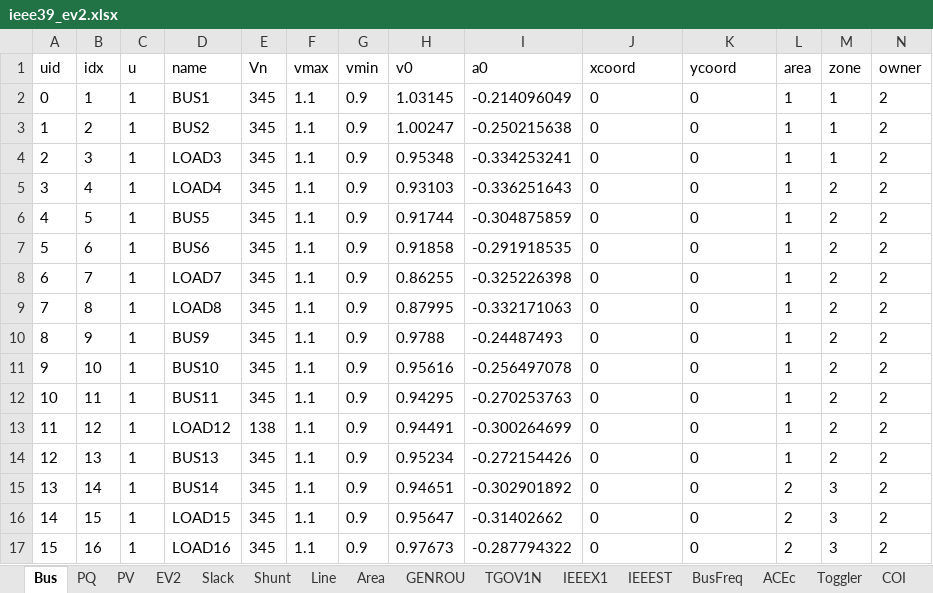
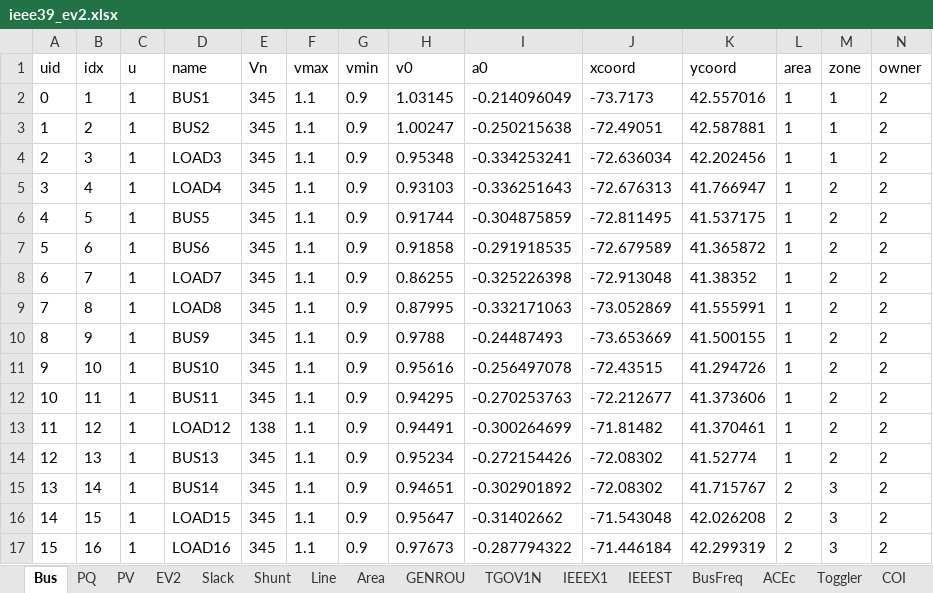
Before and after one commit to jinningwang/andes, an Excel workbook: jwang/case/ieee39_ev2.xlsx, sheet Bus, drawn as a sheet; only a part is shown; values as stored, in another font and other column widths than the file's, no borders; the diff covers the shown part only; the diff names each change by its address in the sheet, - before the commit and + after, or states it on an @@ line.

Commit message:
Change EV bus

```diff
--- a/jwang/case/ieee39_ev2.xlsx (sheet Bus)
+++ b/jwang/case/ieee39_ev2.xlsx (sheet Bus)
-J2 (xcoord): 0
+J2 (xcoord): -73.7173
-K2 (ycoord): 0
+K2 (ycoord): 42.557016
-J3 (xcoord): 0
+J3 (xcoord): -72.49051
-K3 (ycoord): 0
+K3 (ycoord): 42.587881
-J4 (xcoord): 0
+J4 (xcoord): -72.636034
-K4 (ycoord): 0
+K4 (ycoord): 42.202456
-J5 (xcoord): 0
+J5 (xcoord): -72.676313
-K5 (ycoord): 0
+K5 (ycoord): 41.766947
-J6 (xcoord): 0
+J6 (xcoord): -72.811495
-K6 (ycoord): 0
+K6 (ycoord): 41.537175
-J7 (xcoord): 0
+J7 (xcoord): -72.679589
-K7 (ycoord): 0
+K7 (ycoord): 41.365872
-J8 (xcoord): 0
+J8 (xcoord): -72.913048
-K8 (ycoord): 0
+K8 (ycoord): 41.38352
-J9 (xcoord): 0
+J9 (xcoord): -73.052869
-K9 (ycoord): 0
+K9 (ycoord): 41.555991
-J10 (xcoord): 0
+J10 (xcoord): -73.653669
-K10 (ycoord): 0
+K10 (ycoord): 41.500155
-J11 (xcoord): 0
+J11 (xcoord): -72.43515
-K11 (ycoord): 0
+K11 (ycoord): 41.294726
-J12 (xcoord): 0
+J12 (xcoord): -72.212677
-K12 (ycoord): 0
+K12 (ycoord): 41.373606
-J13 (xcoord): 0
+J13 (xcoord): -71.81482
-K13 (ycoord): 0
+K13 (ycoord): 41.370461
-J14:J15 (xcoord): 0
+J14:J15 (xcoord): -72.08302
-K14 (ycoord): 0
+K14 (ycoord): 41.52774
-K15 (ycoord): 0
+K15 (ycoord): 41.715767
-J16 (xcoord): 0
+J16 (xcoord): -71.543048
-K16 (ycoord): 0
+K16 (ycoord): 42.026208
-J17 (xcoord): 0
+J17 (xcoord): -71.446184
-K17 (ycoord): 0
+K17 (ycoord): 42.299319
```
Also changed, not shown: 46 edited cells elsewhere in this sheet, sheet PV, sheet EV2.
